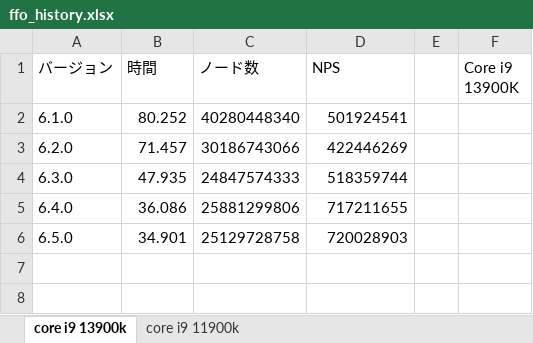
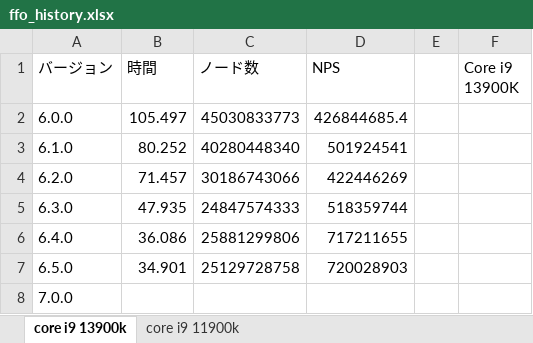
Before and after one commit to Nyanyan/Egaroucid, an Excel workbook: benchmark/ffo_history.xlsx, sheet core i9 13900k, drawn as a sheet; values as stored, in another font and other column widths than the file's, no borders; charts and pictures not drawn; the diff names each change by its address in the sheet, - before the commit and + after, or states it on an @@ line.

```diff
--- a/benchmark/ffo_history.xlsx (sheet core i9 13900k)
+++ b/benchmark/ffo_history.xlsx (sheet core i9 13900k)
+row 2: 6.0.0 | 105.497 | 45030833773 | 426844685.4
+row 8: 7.0.0
```
Also changed, not shown: charts or pictures, 3 other files.
